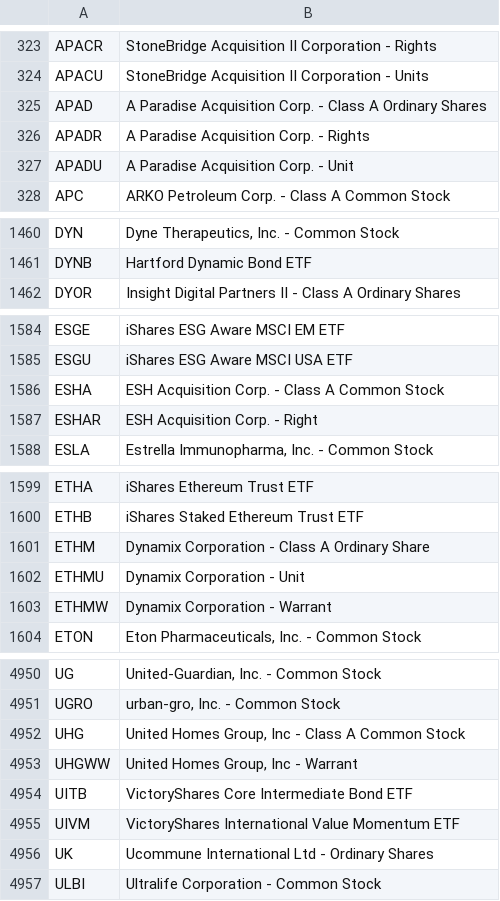
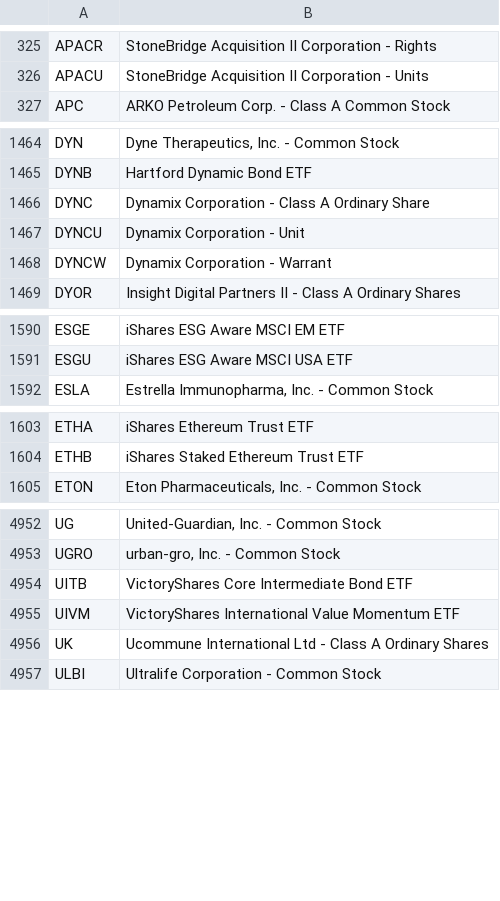
Before and after one commit to datasets/nasdaq-listings, a CSV file: data/nasdaq-listed.csv, drawn as a sheet; only a part is shown, gaps mark what is left out; the diff covers the shown part only.

```diff
--- a/data/nasdaq-listed.csv
+++ b/data/nasdaq-listed.csv
@@ -324,5 +326,2 @@ APACR,StoneBridge Acquisition II Corporation - Rights
 APACU,StoneBridge Acquisition II Corporation - Units
-APAD,A Paradise Acquisition Corp. - Class A Ordinary Shares
-APADR,A Paradise Acquisition Corp. - Rights
-APADU,A Paradise Acquisition Corp. - Unit
 APC,ARKO Petroleum Corp. - Class A Common Stock
@@ -1461,2 +1465,5 @@ DYN,"Dyne Therapeutics, Inc. - Common Stock"
 DYNB,Hartford Dynamic Bond ETF
+DYNC,Dynamix Corporation - Class A Ordinary Share
+DYNCU,Dynamix Corporation - Unit
+DYNCW,Dynamix Corporation - Warrant
 DYOR,Insight Digital Partners II - Class A Ordinary Shares
@@ -1585,4 +1591,2 @@ ESGE,iShares ESG Aware MSCI EM ETF
 ESGU,iShares ESG Aware MSCI USA ETF
-ESHA,ESH Acquisition Corp. - Class A Common Stock
-ESHAR,ESH Acquisition Corp. - Right
 ESLA,"Estrella Immunopharma, Inc. - Common Stock"
@@ -1600,5 +1604,2 @@ ETHA,iShares Ethereum Trust ETF
 ETHB,iShares Staked Ethereum Trust ETF
-ETHM,Dynamix Corporation - Class A Ordinary Share
-ETHMU,Dynamix Corporation - Unit
-ETHMW,Dynamix Corporation - Warrant
 ETON,"Eton Pharmaceuticals, Inc. - Common Stock"
@@ -4951,7 +4953,5 @@ UG,"United-Guardian, Inc. - Common Stock"
 UGRO,"urban-gro, Inc. - Common Stock"
-UHG,"United Homes Group, Inc - Class A Common Stock"
-UHGWW,"United Homes Group, Inc - Warrant"
 UITB,VictoryShares Core Intermediate Bond ETF
 UIVM,VictoryShares International Value Momentum ETF
-UK,Ucommune International Ltd  - Ordinary Shares
+UK,Ucommune International Ltd  - Class A Ordinary Shares
 ULBI,Ultralife Corporation - Common Stock
```
Also changed, not shown: 21 added rows, 13 removed rows and 6 edited cells elsewhere in this file, data/nasdaq-listed-symbols.csv.
